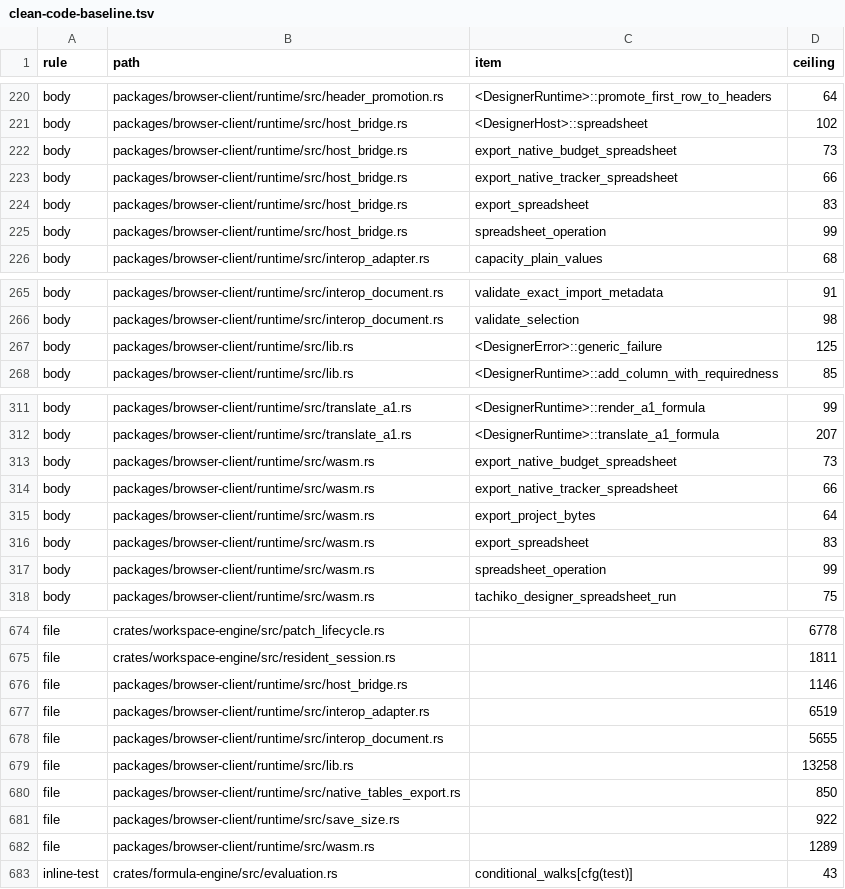
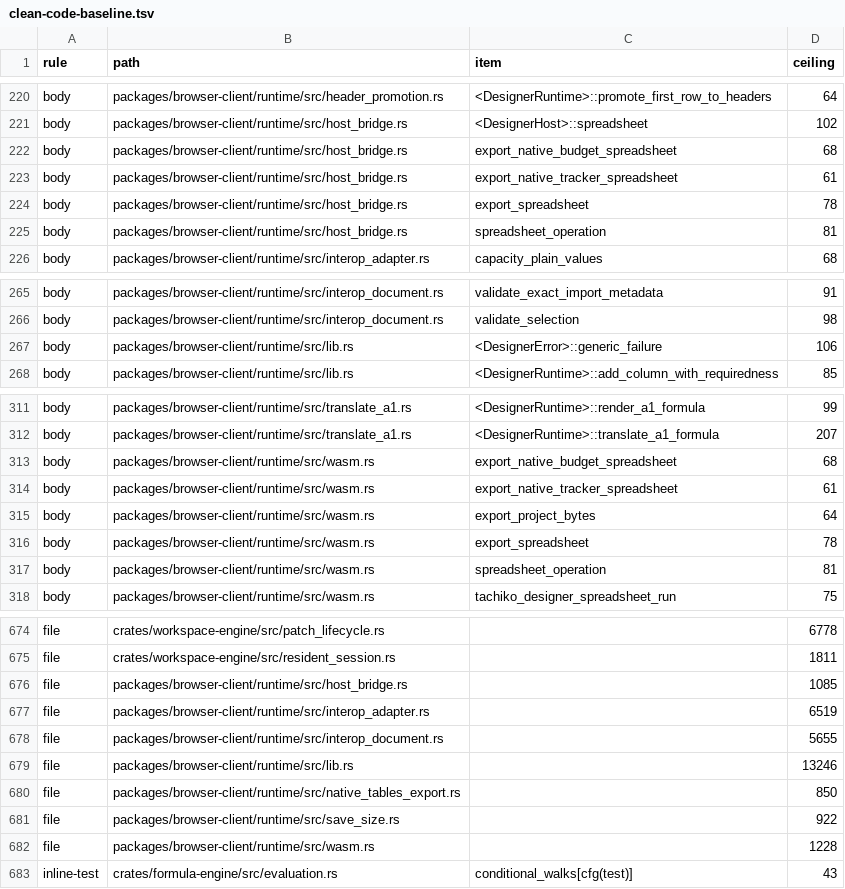
Before and after one commit to nurockplayer/tachiko-work, a TSV file: scripts/clean-code-baseline.tsv, drawn as a sheet; only a part is shown, gaps mark what is left out; the diff covers the shown part only.

```diff
--- a/scripts/clean-code-baseline.tsv
+++ b/scripts/clean-code-baseline.tsv
@@ -221,6 +221,6 @@ body	packages/browser-client/runtime/src/header_promotion.rs	<DesignerRuntime>::
 body	packages/browser-client/runtime/src/host_bridge.rs	<DesignerHost>::spreadsheet	102
-body	packages/browser-client/runtime/src/host_bridge.rs	export_native_budget_spreadsheet	73
-body	packages/browser-client/runtime/src/host_bridge.rs	export_native_tracker_spreadsheet	66
-body	packages/browser-client/runtime/src/host_bridge.rs	export_spreadsheet	83
-body	packages/browser-client/runtime/src/host_bridge.rs	spreadsheet_operation	99
+body	packages/browser-client/runtime/src/host_bridge.rs	export_native_budget_spreadsheet	68
+body	packages/browser-client/runtime/src/host_bridge.rs	export_native_tracker_spreadsheet	61
+body	packages/browser-client/runtime/src/host_bridge.rs	export_spreadsheet	78
+body	packages/browser-client/runtime/src/host_bridge.rs	spreadsheet_operation	81
 body	packages/browser-client/runtime/src/interop_adapter.rs	capacity_plain_values	68
@@ -266,3 +266,3 @@ body	packages/browser-client/runtime/src/interop_document.rs	validate_exact_impo
 body	packages/browser-client/runtime/src/interop_document.rs	validate_selection	98
-body	packages/browser-client/runtime/src/lib.rs	<DesignerError>::generic_failure	125
+body	packages/browser-client/runtime/src/lib.rs	<DesignerError>::generic_failure	106
 body	packages/browser-client/runtime/src/lib.rs	<DesignerRuntime>::add_column_with_requiredness	85
@@ -312,7 +312,7 @@ body	packages/browser-client/runtime/src/translate_a1.rs	<DesignerRuntime>::rend
 body	packages/browser-client/runtime/src/translate_a1.rs	<DesignerRuntime>::translate_a1_formula	207
-body	packages/browser-client/runtime/src/wasm.rs	export_native_budget_spreadsheet	73
-body	packages/browser-client/runtime/src/wasm.rs	export_native_tracker_spreadsheet	66
+body	packages/browser-client/runtime/src/wasm.rs	export_native_budget_spreadsheet	68
+body	packages/browser-client/runtime/src/wasm.rs	export_native_tracker_spreadsheet	61
 body	packages/browser-client/runtime/src/wasm.rs	export_project_bytes	64
-body	packages/browser-client/runtime/src/wasm.rs	export_spreadsheet	83
-body	packages/browser-client/runtime/src/wasm.rs	spreadsheet_operation	99
+body	packages/browser-client/runtime/src/wasm.rs	export_spreadsheet	78
+body	packages/browser-client/runtime/src/wasm.rs	spreadsheet_operation	81
 body	packages/browser-client/runtime/src/wasm.rs	tachiko_designer_spreadsheet_run	75
@@ -675,9 +675,9 @@ file	crates/workspace-engine/src/patch_lifecycle.rs		6778
 file	crates/workspace-engine/src/resident_session.rs		1811
-file	packages/browser-client/runtime/src/host_bridge.rs		1146
+file	packages/browser-client/runtime/src/host_bridge.rs		1085
 file	packages/browser-client/runtime/src/interop_adapter.rs		6519
 file	packages/browser-client/runtime/src/interop_document.rs		5655
-file	packages/browser-client/runtime/src/lib.rs		13258
+file	packages/browser-client/runtime/src/lib.rs		13246
 file	packages/browser-client/runtime/src/native_tables_export.rs		850
 file	packages/browser-client/runtime/src/save_size.rs		922
-file	packages/browser-client/runtime/src/wasm.rs		1289
+file	packages/browser-client/runtime/src/wasm.rs		1228
 inline-test	crates/formula-engine/src/evaluation.rs	conditional_walks[cfg(test)]	43
```
Also changed, not shown: 3 edited cells elsewhere in this file, 14 other files.
